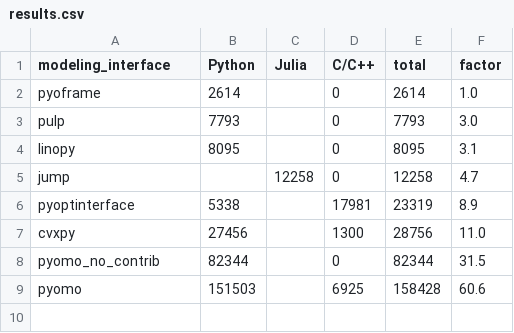
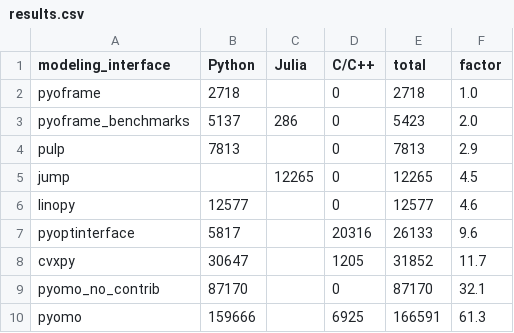
Before and after one commit to Bravos-Power/pyoframe, a CSV file: benchmarks/maintainability/results.csv, drawn as a sheet.

Commit message:
Rerun maintainability and figure improvements

```diff
--- a/benchmarks/maintainability/results.csv
+++ b/benchmarks/maintainability/results.csv
@@ -1,9 +1,10 @@
 modeling_interface,Python,Julia,C/C++,total,factor
-pyoframe,2614,,0,2614,1.0
-pulp,7793,,0,7793,3.0
-linopy,8095,,0,8095,3.1
-jump,,12258,0,12258,4.7
-pyoptinterface,5338,,17981,23319,8.9
-cvxpy,27456,,1300,28756,11.0
-pyomo_no_contrib,82344,,0,82344,31.5
-pyomo,151503,,6925,158428,60.6
+pyoframe,2718,,0,2718,1.0
+pyoframe_benchmarks,5137,286,0,5423,2.0
+pulp,7813,,0,7813,2.9
+jump,,12265,0,12265,4.5
+linopy,12577,,0,12577,4.6
+pyoptinterface,5817,,20316,26133,9.6
+cvxpy,30647,,1205,31852,11.7
+pyomo_no_contrib,87170,,0,87170,32.1
+pyomo,159666,,6925,166591,61.3
```
Also changed, not shown: 1 other file.
